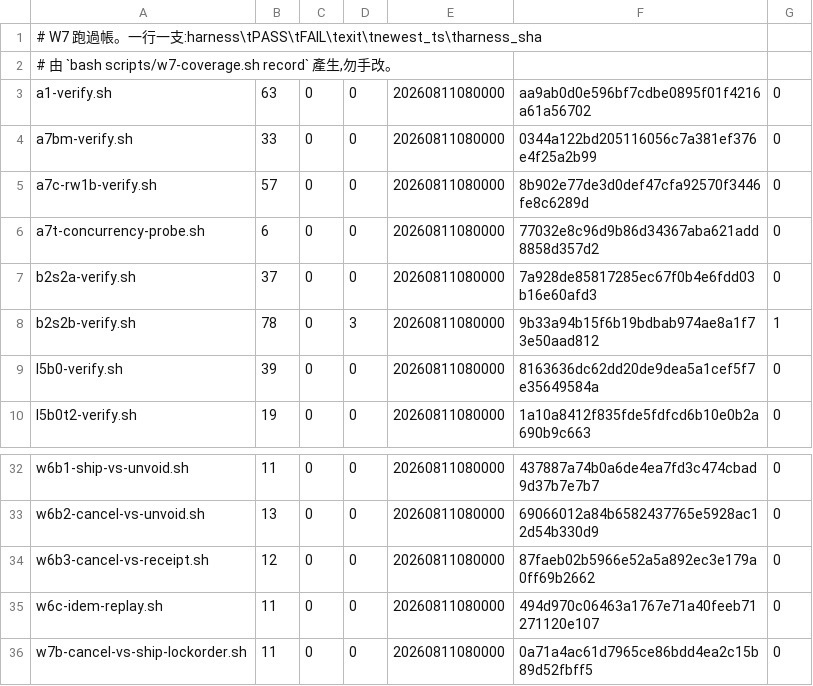
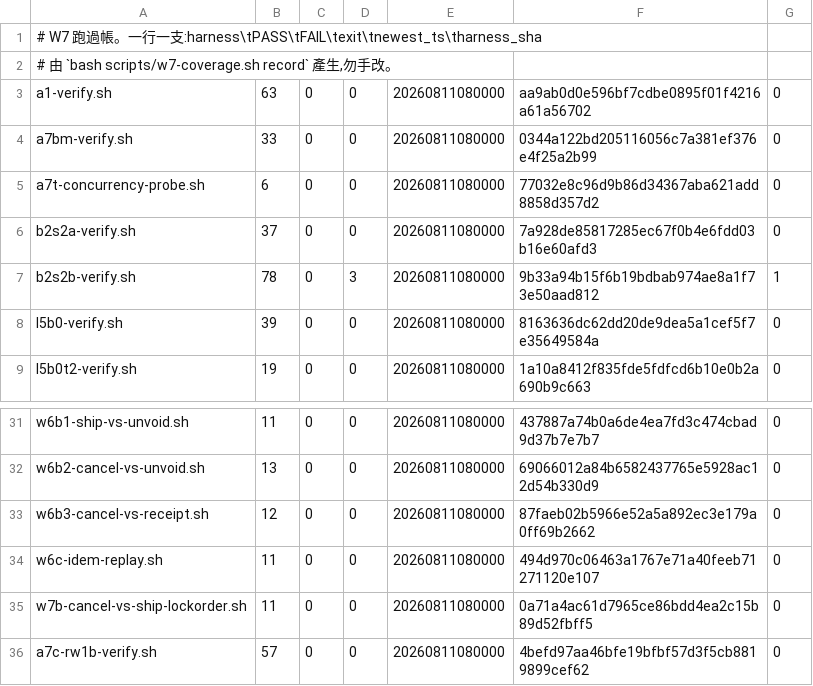
Before and after one commit to pcmmotorsports/pcm-website-v2, a TSV file: scripts/w7-receipts.tsv, drawn as a sheet; only a part is shown, gaps mark what is left out; removed rows and columns are numbered as before the commit, all else as after; the diff names each change by its address in the sheet, - before the commit and + after, or states it on an @@ line.

Commit message:
chore(schemas): a7c-rw1b 收據補錄 [M-4b]

```diff
--- a/scripts/w7-receipts.tsv
+++ b/scripts/w7-receipts.tsv
-row 5: a7c-rw1b-verify.sh | 57 | 0 | 0 | 20260811080000 | 8b902e77de3d0def47cfa92570f3446fe8c6289d | 0
+row 36: a7c-rw1b-verify.sh | 57 | 0 | 0 | 20260811080000 | 4befd97aa46bfe19bfbf57d3f5cb8819899cef62 | 0
```
